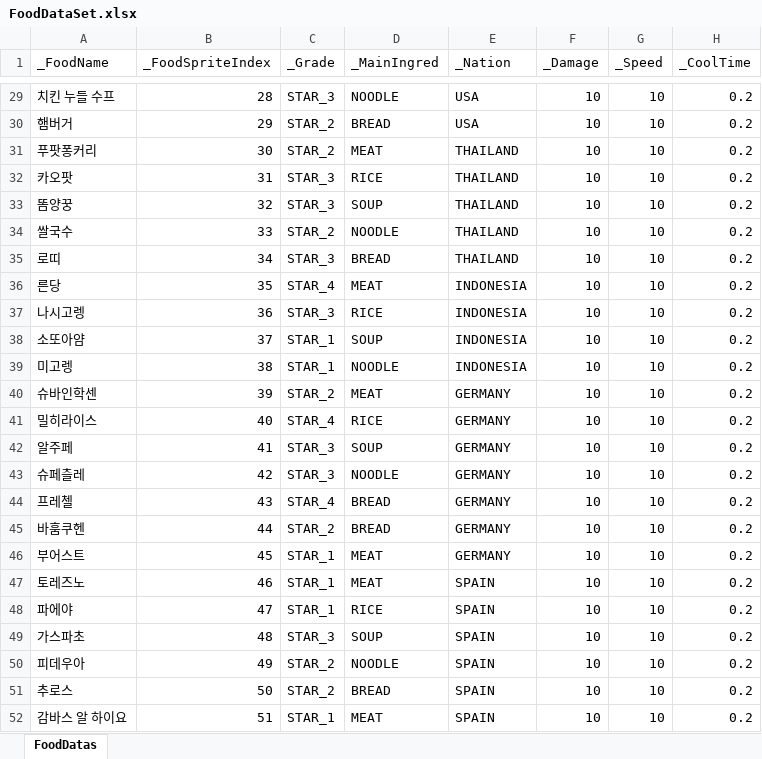
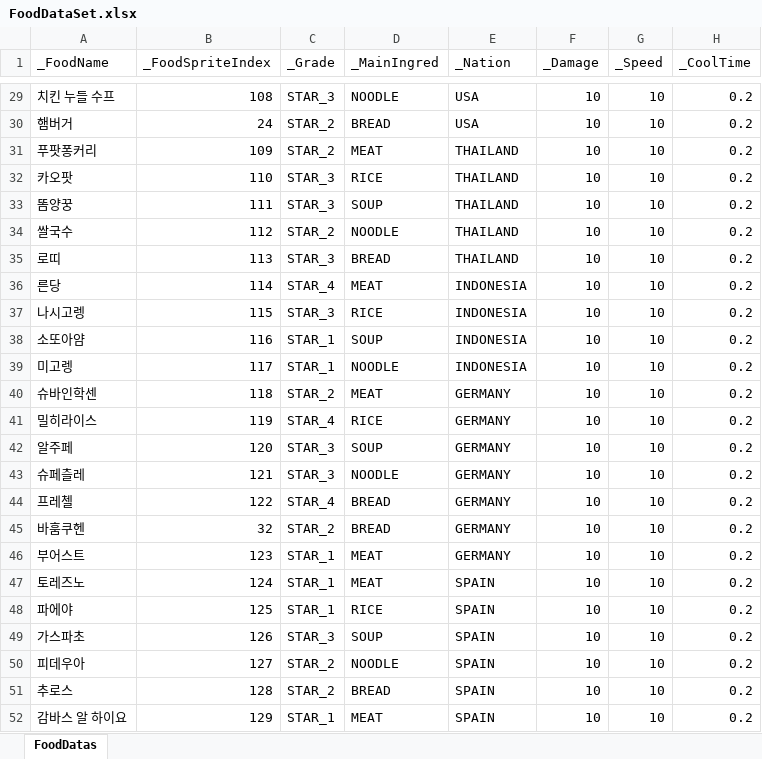
Before and after one commit to JungBin1225/ServeWay, an Excel workbook: ServeWay_Project/Assets/07.Data/FoodDataSet.xlsx, sheet FoodDatas, drawn as a sheet; only a part is shown, gaps mark what is left out; values as stored, in another font and other column widths than the file's, no borders; the diff covers the shown part only; the diff names each change by its address in the sheet, - before the commit and + after, or states it on an @@ line.

```diff
--- a/ServeWay_Project/Assets/07.Data/FoodDataSet.xlsx (sheet FoodDatas)
+++ b/ServeWay_Project/Assets/07.Data/FoodDataSet.xlsx (sheet FoodDatas)
-B29 (_FoodSpriteIndex): 28
+B29 (_FoodSpriteIndex): 108
-B30 (_FoodSpriteIndex): 29
+B30 (_FoodSpriteIndex): 24
-B31 (_FoodSpriteIndex): 30
+B31 (_FoodSpriteIndex): 109
-B32 (_FoodSpriteIndex): 31
+B32 (_FoodSpriteIndex): 110
-B33 (_FoodSpriteIndex): 32
+B33 (_FoodSpriteIndex): 111
-B34 (_FoodSpriteIndex): 33
+B34 (_FoodSpriteIndex): 112
-B35 (_FoodSpriteIndex): 34
+B35 (_FoodSpriteIndex): 113
-B36 (_FoodSpriteIndex): 35
+B36 (_FoodSpriteIndex): 114
-B37 (_FoodSpriteIndex): 36
+B37 (_FoodSpriteIndex): 115
-B38 (_FoodSpriteIndex): 37
+B38 (_FoodSpriteIndex): 116
-B39 (_FoodSpriteIndex): 38
+B39 (_FoodSpriteIndex): 117
-B40 (_FoodSpriteIndex): 39
+B40 (_FoodSpriteIndex): 118
-B41 (_FoodSpriteIndex): 40
+B41 (_FoodSpriteIndex): 119
-B42 (_FoodSpriteIndex): 41
+B42 (_FoodSpriteIndex): 120
-B43 (_FoodSpriteIndex): 42
+B43 (_FoodSpriteIndex): 121
-B44 (_FoodSpriteIndex): 43
+B44 (_FoodSpriteIndex): 122
-B45 (_FoodSpriteIndex): 44
+B45 (_FoodSpriteIndex): 32
-B46 (_FoodSpriteIndex): 45
+B46 (_FoodSpriteIndex): 123
-B47 (_FoodSpriteIndex): 46
+B47 (_FoodSpriteIndex): 124
-B48 (_FoodSpriteIndex): 47
+B48 (_FoodSpriteIndex): 125
-B49 (_FoodSpriteIndex): 48
+B49 (_FoodSpriteIndex): 126
-B50 (_FoodSpriteIndex): 49
+B50 (_FoodSpriteIndex): 127
-B51 (_FoodSpriteIndex): 50
+B51 (_FoodSpriteIndex): 128
-B52 (_FoodSpriteIndex): 51
+B52 (_FoodSpriteIndex): 129
```
Also changed, not shown: 27 edited cells elsewhere in this sheet, ServeWay_Project/Assets/07.Data/IngredientDataSet.xlsx, 33 other files.
